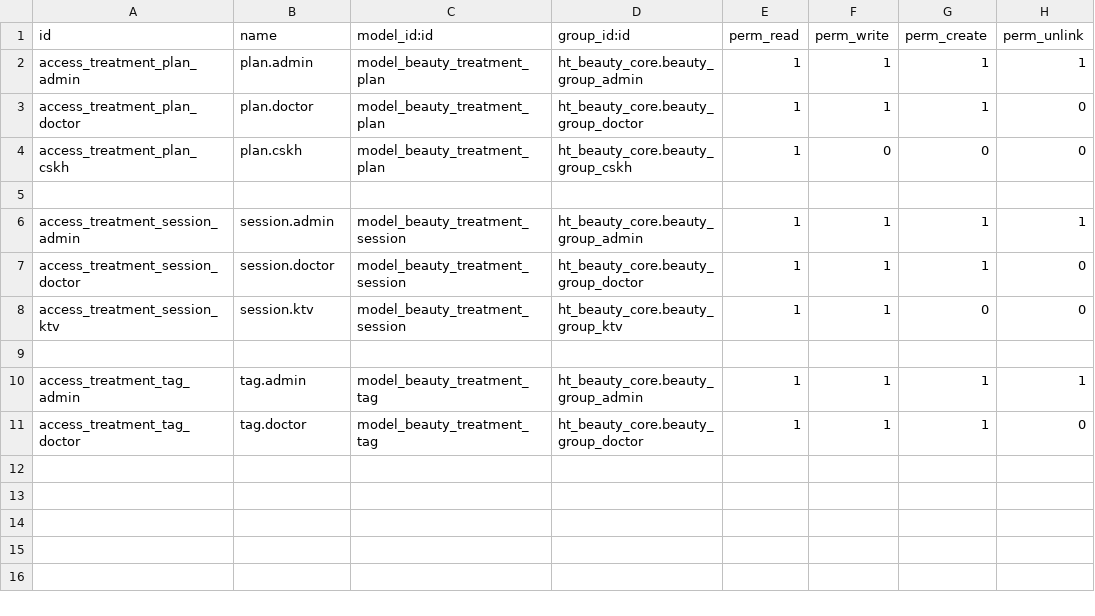
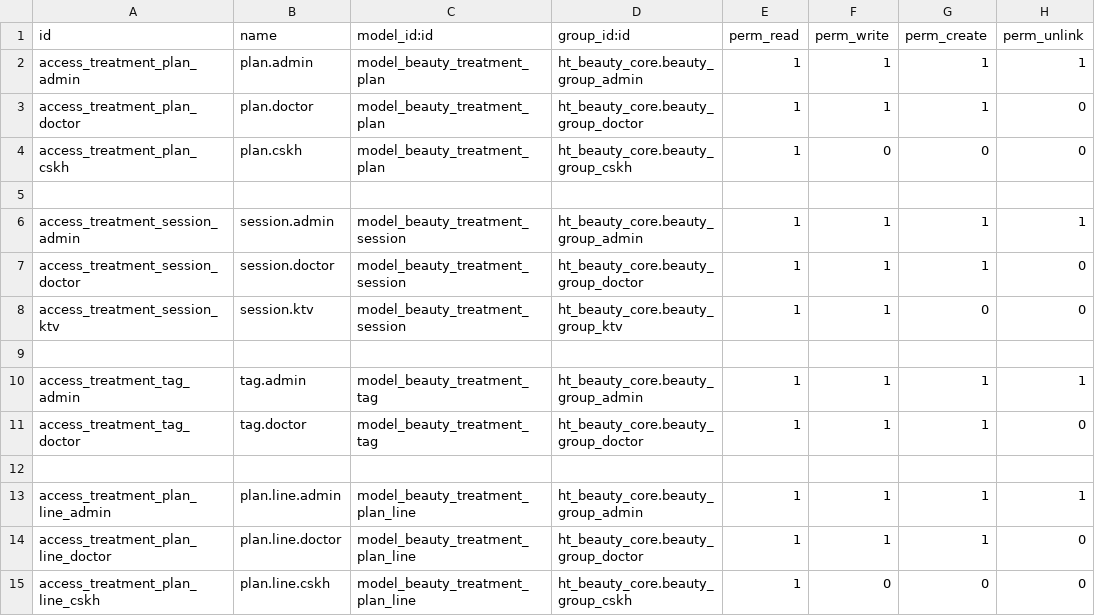
Before and after one commit to thaodang31231024250-blip/ht_beauty_management, a CSV file: security/ir.model.access.csv, drawn as a sheet; the diff names each change by its address in the sheet, - before the commit and + after, or states it on an @@ line.

```diff
--- a/security/ir.model.access.csv
+++ b/security/ir.model.access.csv
+row 12: (empty)
+row 13: access_treatment_plan_line_admin | plan.line.admin | model_beauty_treatment_plan_line | ht_beauty_core.beauty_group_admin | 1 | 1 | 1 | 1
+row 14: access_treatment_plan_line_doctor | plan.line.doctor | model_beauty_treatment_plan_line | ht_beauty_core.beauty_group_doctor | 1 | 1 | 1 | 0
+row 15: access_treatment_plan_line_cskh | plan.line.cskh | model_beauty_treatment_plan_line | ht_beauty_core.beauty_group_cskh | 1 | 0 | 0 | 0
```
Also changed, not shown: 3 other files.
